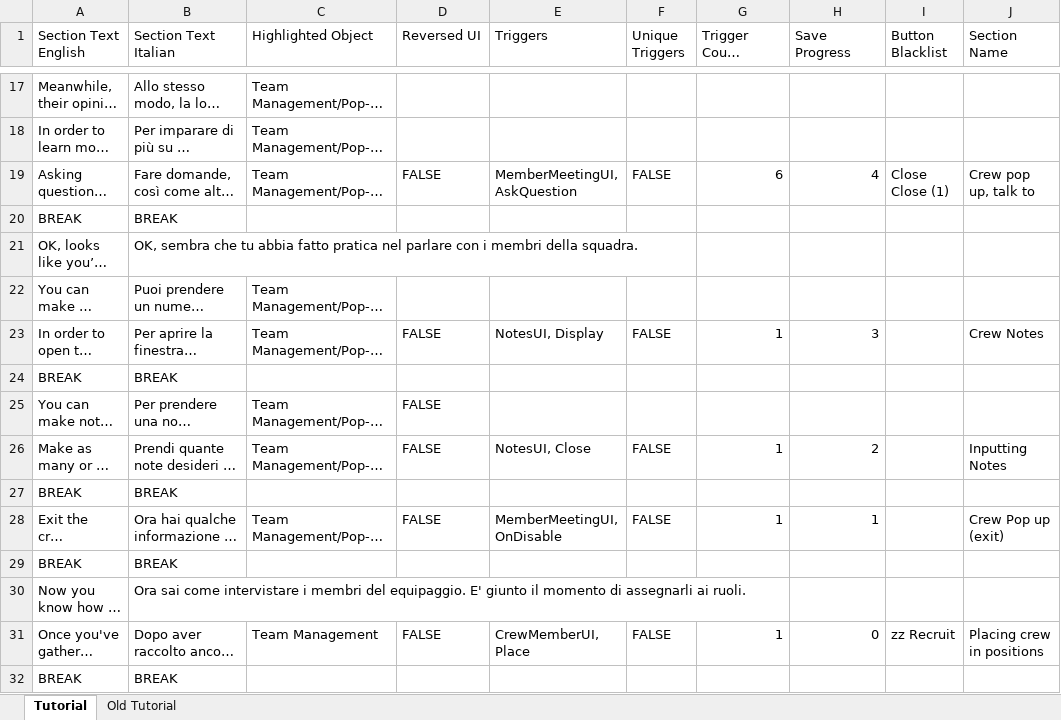
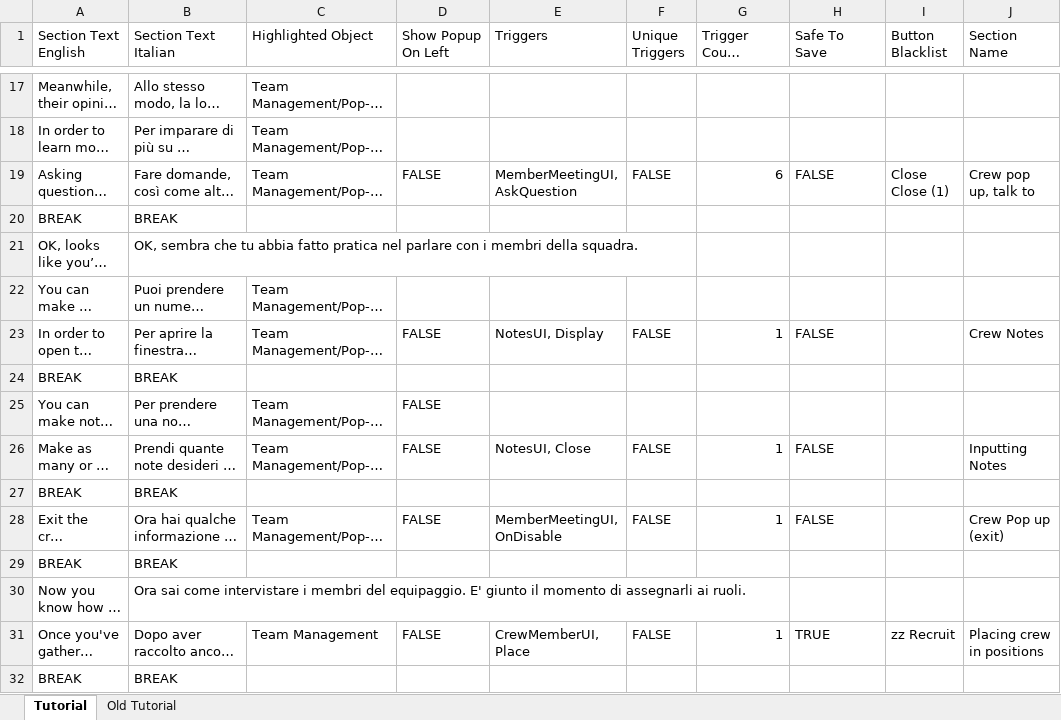
Before and after one commit to playgen/sports-team-manager, an Excel workbook: stm-unity/Assets/Resources/Tutorial/SportsTeamManagerTutorial.xlsx, sheet Tutorial, drawn as a sheet; only a part is shown, gaps mark what is left out; long unchanged cells end in …; values as stored, in another font and other column widths than the file's, no cell formats; the diff covers the shown part only; the diff names each change by its address in the sheet, - before the commit and + after, or states it on an @@ line.

Commit message:
update tutorial namings and descriptions

```diff
--- a/stm-unity/Assets/Resources/Tutorial/SportsTeamManagerTutorial.xlsx (sheet Tutorial)
+++ b/stm-unity/Assets/Resources/Tutorial/SportsTeamManagerTutorial.xlsx (sheet Tutorial)
-D1: Reversed UI
+D1: Show Popup On Left
-H1: Save Progress
+H1: Safe To Save
-H19 (Safe To Save): 4
+H19 (Safe To Save): FALSE
-H23 (Safe To Save): 3
+H23 (Safe To Save): FALSE
-H26 (Safe To Save): 2
+H26 (Safe To Save): FALSE
-H28 (Safe To Save): 1
+H28 (Safe To Save): FALSE
-H31 (Safe To Save): 0
+H31 (Safe To Save): TRUE
```
Also changed, not shown: 28 edited cells elsewhere in this sheet, cell formats, 8 other files.
